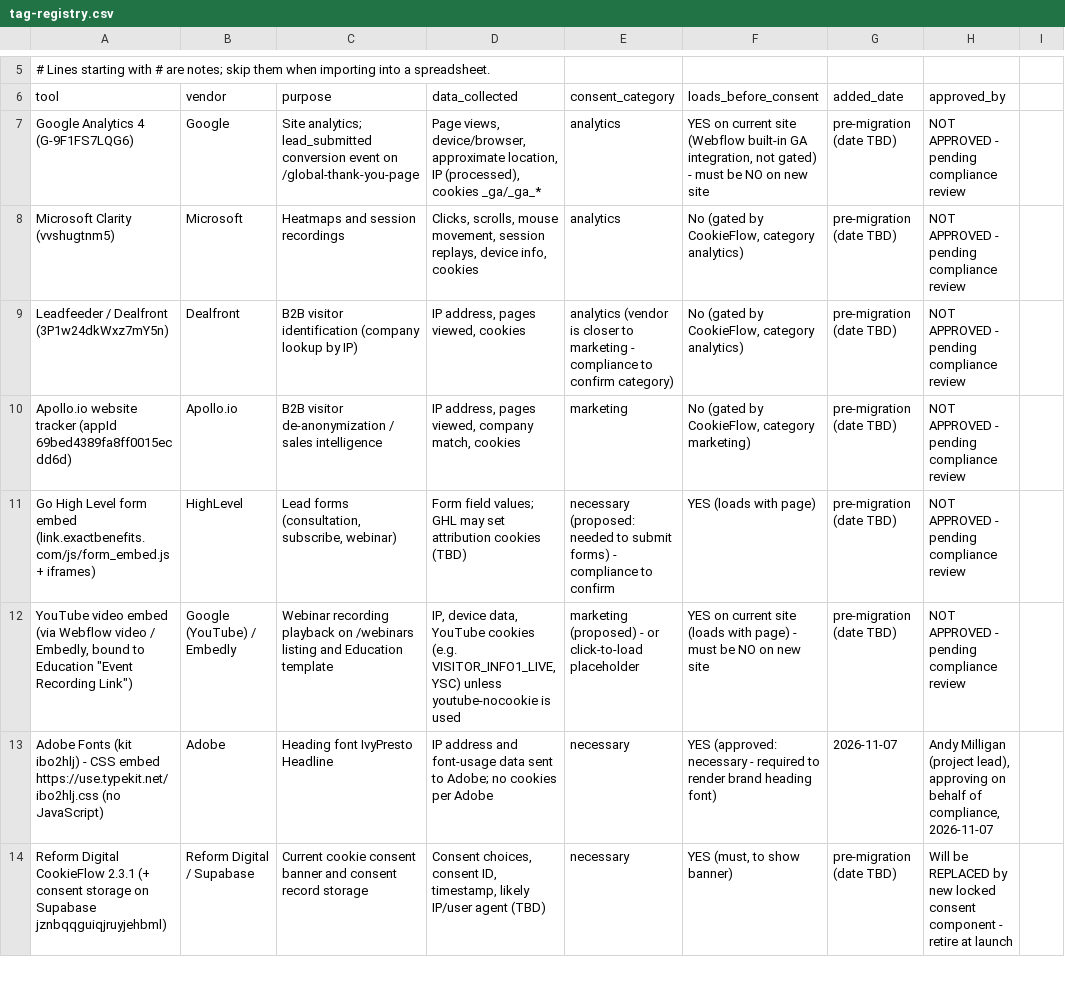
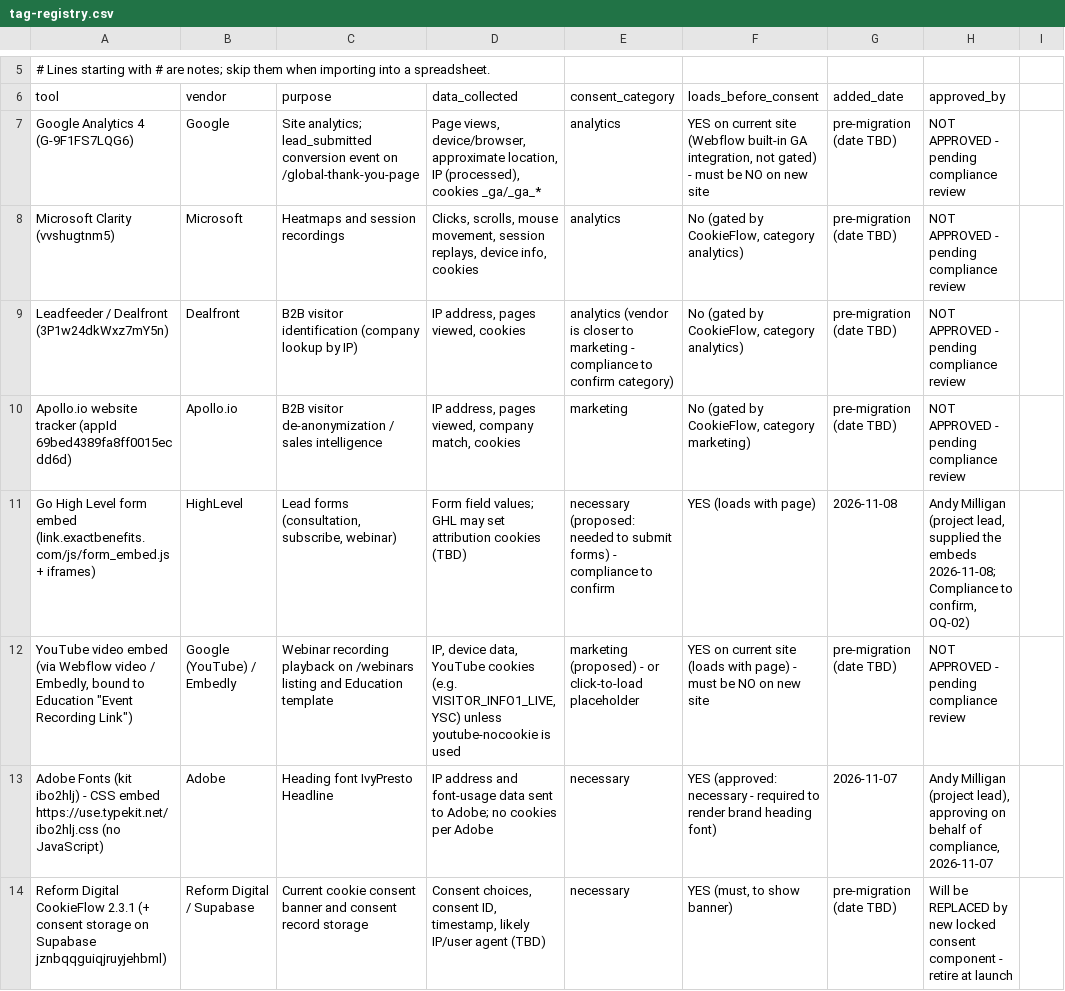
Before and after one commit to mmg-design/exactbenefits, a CSV file: 02-compliance/tag-registry.csv, drawn as a sheet; only a part is shown, gaps mark what is left out.

```diff
--- a/02-compliance/tag-registry.csv
+++ b/02-compliance/tag-registry.csv
@@ -10,3 +10,3 @@ Leadfeeder / Dealfront (3P1w24dkWxz7mY5n),Dealfront,B2B visitor identification (
 Apollo.io website tracker (appId 69bed4389fa8ff0015ecdd6d),Apollo.io,B2B visitor de-anonymization / sales intelligence,"IP address, pages viewed, company match, cookies",marketing,"No (gated by CookieFlow, category marketing)",pre-migration (date TBD),NOT APPROVED - pending compliance review
-Go High Level form embed (link.exactbenefits.com/js/form_embed.js + iframes),HighLevel,"Lead forms (consultation, subscribe, webinar)",Form field values; GHL may set attribution cookies (TBD),necessary (proposed: needed to submit forms) - compliance to confirm,YES (loads with page),pre-migration (date TBD),NOT APPROVED - pending compliance review
+Go High Level form embed (link.exactbenefits.com/js/form_embed.js + iframes),HighLevel,"Lead forms (consultation, subscribe, webinar)",Form field values; GHL may set attribution cookies (TBD),necessary (proposed: needed to submit forms) - compliance to confirm,YES (loads with page),2026-11-08,"Andy Milligan (project lead, supplied the embeds 2026-11-08; Compliance to confirm, OQ-02)"
 "YouTube video embed (via Webflow video / Embedly, bound to Education ""Event Recording Link"")",Google (YouTube) / Embedly,Webinar recording playback on /webinars listing and Education template,"IP, device data, YouTube cookies (e.g. VISITOR_INFO1_LIVE, YSC) unless youtube-nocookie is used",marketing (proposed) - or click-to-load placeholder,YES on current site (loads with page) - must be NO on new site,pre-migration (date TBD),NOT APPROVED - pending compliance review
```
Also changed, not shown: 01-audit/forms-and-integrations.csv, 8 other files.
